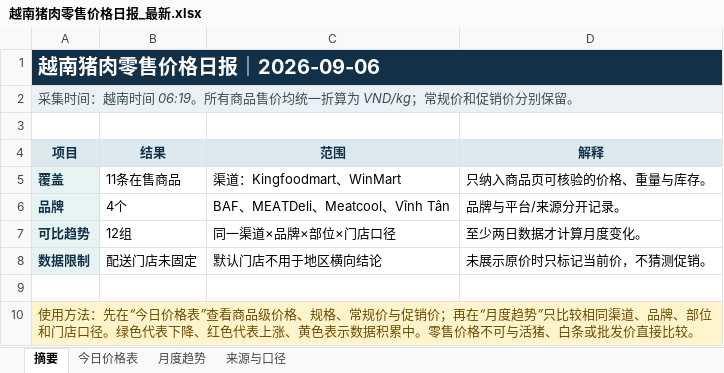
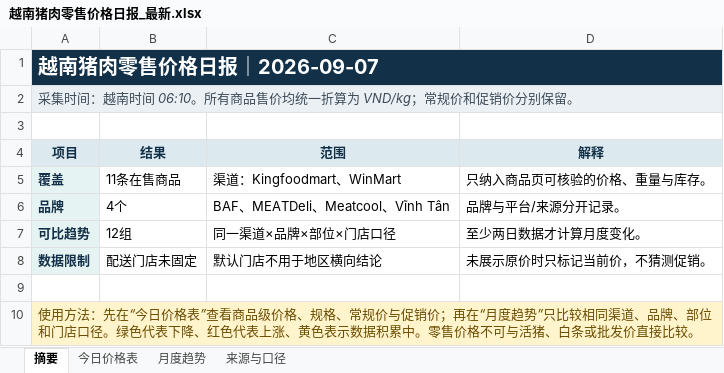
Before and after one commit to youxing2026-collab/vietnam-pig-reports, an Excel workbook: reports/越南猪肉零售价格日报_最新.xlsx, sheet 摘要, drawn as a sheet; values as stored, in another font and other column widths than the file's, no borders; the diff names each change by its address in the sheet, - before the commit and + after, or states it on an @@ line.

```diff
--- a/reports/越南猪肉零售价格日报_最新.xlsx (sheet 摘要)
+++ b/reports/越南猪肉零售价格日报_最新.xlsx (sheet 摘要)
-A1 (项目): 越南猪肉零售价格日报｜2026-09-06
+A1 (项目): 越南猪肉零售价格日报｜2026-09-07
-A2 (项目): …南时间 06:19。所有商…
+A2 (项目): …南时间 06:10。所有商…
```
Also changed, not shown: sheet 今日价格表, sheet 月度趋势, 1 other file.
